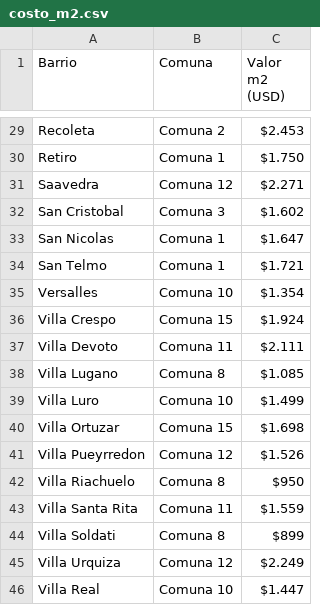
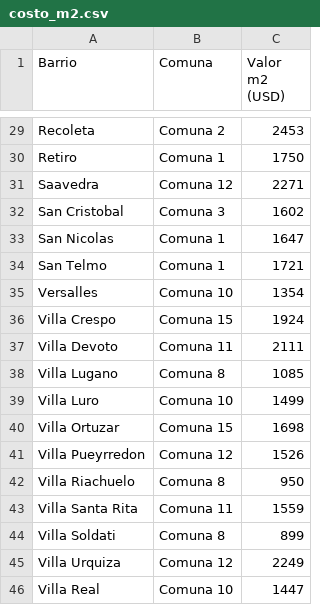
Before and after one commit to NicoMlicottaDS/ecd2024b, a CSV file: tpfinal/costo_m2.csv, drawn as a sheet; only a part is shown, gaps mark what is left out; the diff covers the shown part only; the diff names each change by its address in the sheet, - before the commit and + after, or states it on an @@ line.

```diff
--- a/tpfinal/costo_m2.csv
+++ b/tpfinal/costo_m2.csv
-C29 (Valor m2 (USD)): $2.453
+C29 (Valor m2 (USD)): 2453
-C30 (Valor m2 (USD)): $1.750
+C30 (Valor m2 (USD)): 1750
-C31 (Valor m2 (USD)): $2.271
+C31 (Valor m2 (USD)): 2271
-C32 (Valor m2 (USD)): $1.602
+C32 (Valor m2 (USD)): 1602
-C33 (Valor m2 (USD)): $1.647
+C33 (Valor m2 (USD)): 1647
-C34 (Valor m2 (USD)): $1.721
+C34 (Valor m2 (USD)): 1721
-C35 (Valor m2 (USD)): $1.354
+C35 (Valor m2 (USD)): 1354
-C36 (Valor m2 (USD)): $1.924
+C36 (Valor m2 (USD)): 1924
-C37 (Valor m2 (USD)): $2.111
+C37 (Valor m2 (USD)): 2111
-C38 (Valor m2 (USD)): $1.085
+C38 (Valor m2 (USD)): 1085
-C39 (Valor m2 (USD)): $1.499
+C39 (Valor m2 (USD)): 1499
-C40 (Valor m2 (USD)): $1.698
+C40 (Valor m2 (USD)): 1698
-C41 (Valor m2 (USD)): $1.526
+C41 (Valor m2 (USD)): 1526
-C42 (Valor m2 (USD)): $950
+C42 (Valor m2 (USD)): 950
-C43 (Valor m2 (USD)): $1.559
+C43 (Valor m2 (USD)): 1559
-C44 (Valor m2 (USD)): $899
+C44 (Valor m2 (USD)): 899
-C45 (Valor m2 (USD)): $2.249
+C45 (Valor m2 (USD)): 2249
-C46 (Valor m2 (USD)): $1.447
+C46 (Valor m2 (USD)): 1447
```
Also changed, not shown: 27 edited cells elsewhere in this file.
